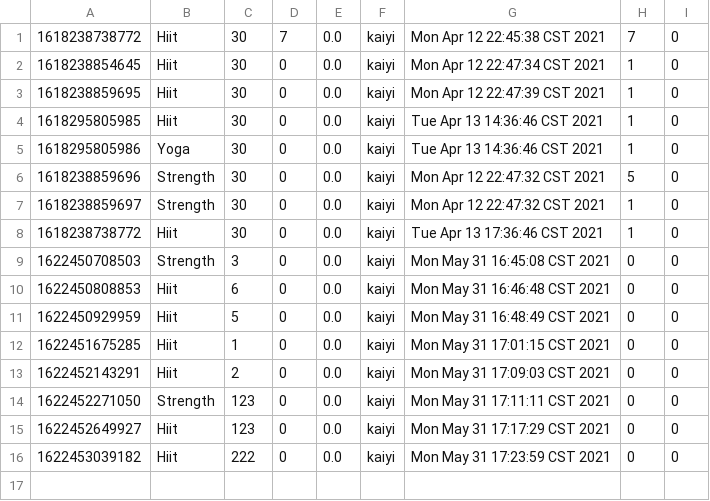
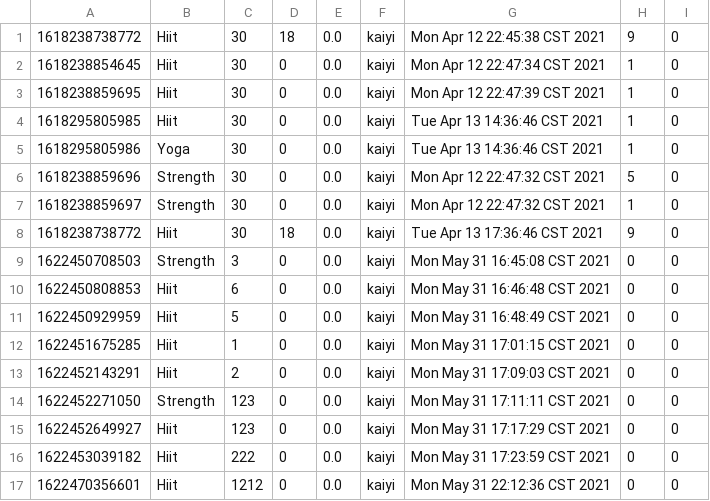
Before and after one commit to Gym-System/AgileDevelopment, a CSV file: src/Data/recVideo.csv, drawn as a sheet.

```diff
--- a/src/Data/recVideo.csv
+++ b/src/Data/recVideo.csv
@@ -1,2 +1,2 @@
-1618238738772,Hiit,30,7,0.0,kaiyi,Mon Apr 12 22:45:38 CST 2021,7,0
+1618238738772,Hiit,30,18,0.0,kaiyi,Mon Apr 12 22:45:38 CST 2021,9,0
 1618238854645,Hiit,30,0,0.0,kaiyi,Mon Apr 12 22:47:34 CST 2021,1,0
@@ -7,3 +7,3 @@
 1618238859697,Strength,30,0,0.0,kaiyi,Mon Apr 12 22:47:32 CST 2021,1,0
-1618238738772,Hiit,30,0,0.0,kaiyi,Tue Apr 13 17:36:46 CST 2021,1,0
+1618238738772,Hiit,30,18,0.0,kaiyi,Tue Apr 13 17:36:46 CST 2021,9,0
 1622450708503,Strength,3,0,0.0,kaiyi,Mon May 31 16:45:08 CST 2021,0,0
@@ -16 +16,2 @@
 1622453039182,Hiit,222,0,0.0,kaiyi,Mon May 31 17:23:59 CST 2021,0,0
+1622470356601,Hiit,1212,0,0.0,kaiyi,Mon May 31 22:12:36 CST 2021,0,0
```
Also changed, not shown: src/Data/liveSession.csv, src/Data/trainer.csv, 8 other files.
